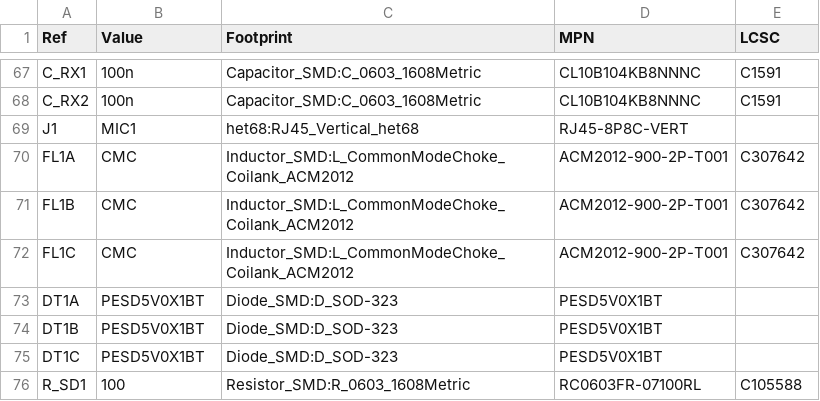
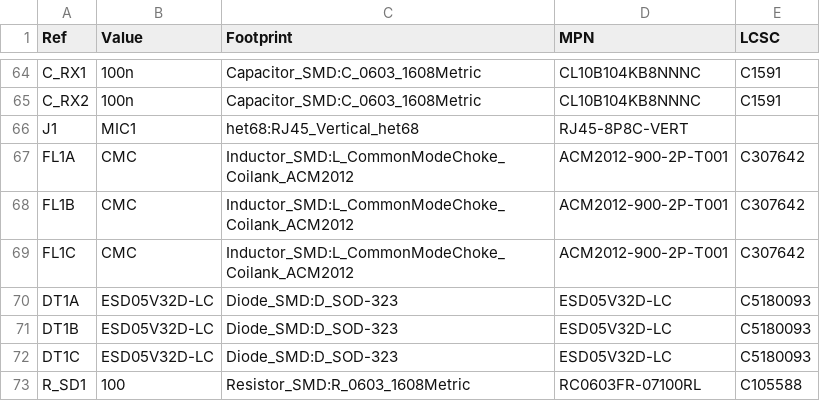
Before and after one commit to fedurca/het68_pcb, a CSV file: kicad/het68-core/bom.csv, drawn as a sheet; only a part is shown, gaps mark what is left out; the diff covers the shown part only.

```diff
--- a/kicad/het68-core/bom.csv
+++ b/kicad/het68-core/bom.csv
@@ -72,5 +69,5 @@ FL1B,CMC,Inductor_SMD:L_CommonModeChoke_Coilank_ACM2012,ACM2012-900-2P-T001,C307
 FL1C,CMC,Inductor_SMD:L_CommonModeChoke_Coilank_ACM2012,ACM2012-900-2P-T001,C307642
-DT1A,PESD5V0X1BT,Diode_SMD:D_SOD-323,PESD5V0X1BT,
-DT1B,PESD5V0X1BT,Diode_SMD:D_SOD-323,PESD5V0X1BT,
-DT1C,PESD5V0X1BT,Diode_SMD:D_SOD-323,PESD5V0X1BT,
+DT1A,ESD05V32D-LC,Diode_SMD:D_SOD-323,ESD05V32D-LC,C5180093
+DT1B,ESD05V32D-LC,Diode_SMD:D_SOD-323,ESD05V32D-LC,C5180093
+DT1C,ESD05V32D-LC,Diode_SMD:D_SOD-323,ESD05V32D-LC,C5180093
 R_SD1,100,Resistor_SMD:R_0603_1608Metric,RC0603FR-07100RL,C105588
```
Also changed, not shown: 3 removed rows and 65 edited cells elsewhere in this file, kicad/het68-core/fab/het68-core-pos.csv, kicad/jlc/het68-core-bom.csv, 31 other files.
